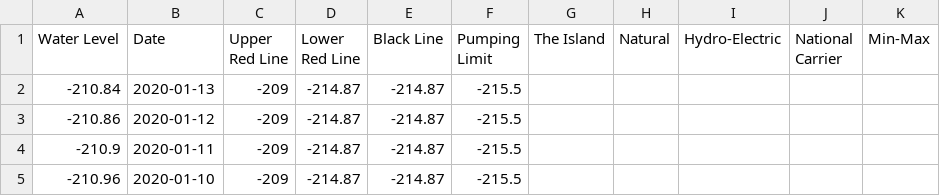
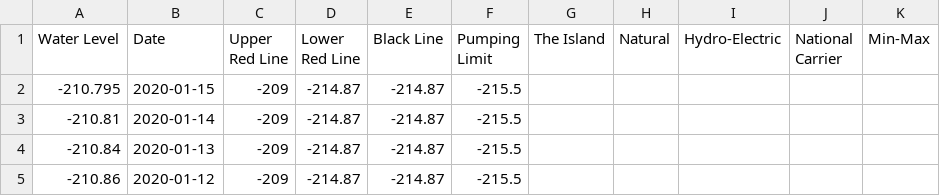
Before and after one commit to hareldunn/GIS_Repo, a CSV file: kinneret_dw.csv, drawn as a sheet; only a part is shown; the shorter side is filled out with more unchanged rows.

Commit message:
update 2020-01-15

```diff
--- a/kinneret_dw.csv
+++ b/kinneret_dw.csv
@@ -1,2 +1,4 @@
 Water Level,Date,Upper Red Line,Lower Red Line,Black Line,Pumping Limit,The Island,Natural,Hydro-Electric,National Carrier,Min-Max
+-210.795,2020-01-15,-209,-214.87,-214.87,-215.5,,,,,
+-210.81,2020-01-14,-209,-214.87,-214.87,-215.5,,,,,
 -210.84,2020-01-13,-209,-214.87,-214.87,-215.5,,,,,
```
